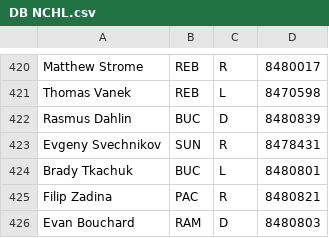
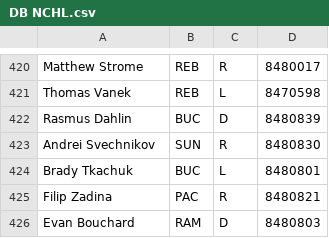
Before and after one commit to SunsHC/NCHLPositions, a CSV file: NCHLPositions/bin/Debug/DB NCHL.csv, drawn as a sheet; only a part is shown, gaps mark what is left out.

Commit message:
file update

```diff
--- a/NCHLPositions/bin/Debug/DB NCHL.csv
+++ b/NCHLPositions/bin/Debug/DB NCHL.csv
@@ -422,3 +422,3 @@ Thomas Vanek,REB,L,8470598
 Rasmus Dahlin,BUC,D,8480839
-Evgeny Svechnikov,SUN,R,8478431
+Andrei Svechnikov,SUN,R,8480830
 Brady Tkachuk,BUC,L,8480801
```
